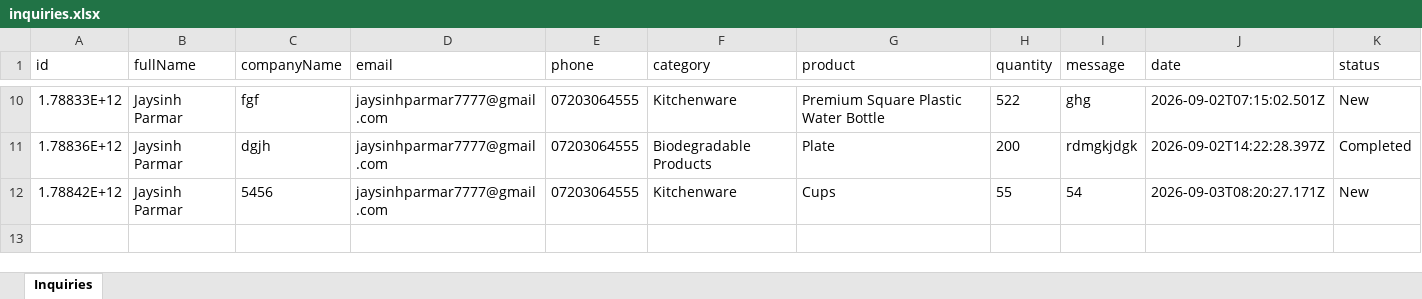
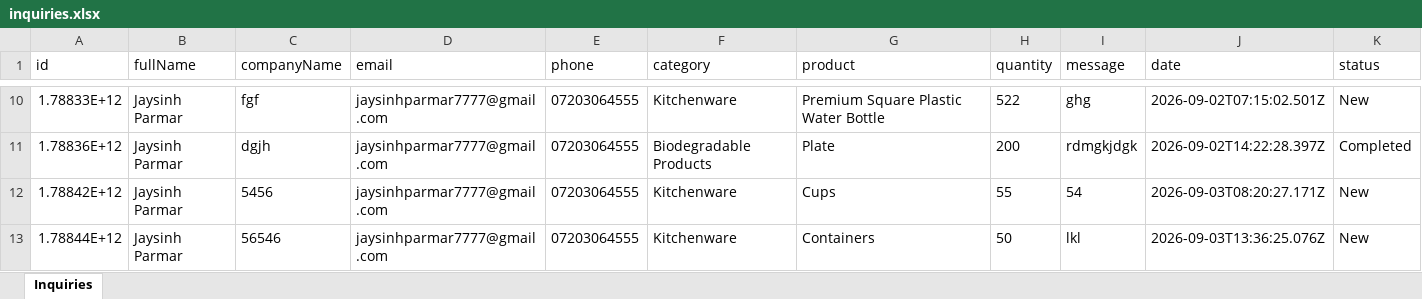
Before and after one commit to jayframer/luxora-global, an Excel workbook: backend/inquiries.xlsx, sheet Inquiries, drawn as a sheet; only a part is shown, gaps mark what is left out; values as stored, in another font and other column widths than the file's, no borders; the diff names each change by its address in the sheet, - before the commit and + after, or states it on an @@ line.

```diff
--- a/backend/inquiries.xlsx (sheet Inquiries)
+++ b/backend/inquiries.xlsx (sheet Inquiries)
+row 13: 1.78844E+12 | Jaysinh Parmar | 56546 | jaysinhparmar7777@gmail.com | 07203064555 | Kitchenware | Containers | 50 | lkl | 2026-09-03T13:36:25.076Z | New
```
Also changed, not shown: 2 other files.
